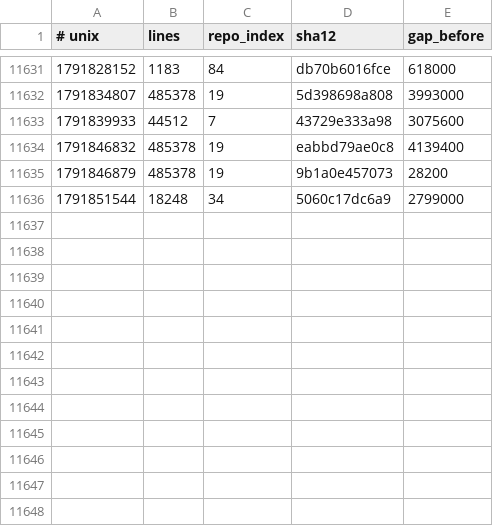
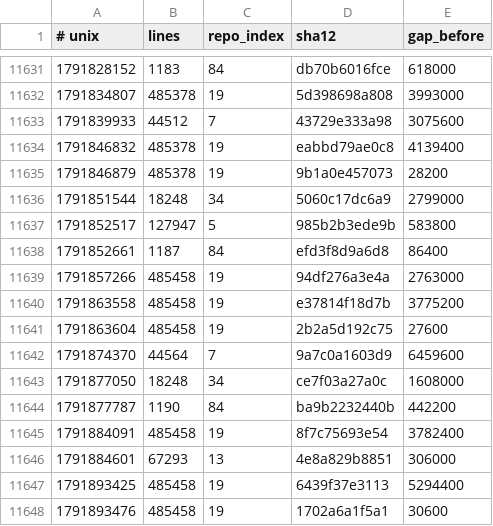
Before and after one commit to Ventusltd/kuiper-belt, a TSV file: cosmos/wafer.tsv, drawn as a sheet; only a part is shown, gaps mark what is left out.

```diff
--- a/cosmos/wafer.tsv
+++ b/cosmos/wafer.tsv
@@ -11636 +11636,13 @@
 1791851544	18248	34	5060c17dc6a9	2799000
+1791852517	127947	5	985b2b3ede9b	583800
+1791852661	1187	84	efd3f8d9a6d8	86400
+1791857266	485458	19	94df276a3e4a	2763000
+1791863558	485458	19	e37814f18d7b	3775200
+1791863604	485458	19	2b2a5d192c75	27600
+1791874370	44564	7	9a7c0a1603d9	6459600
+1791877050	18248	34	ce7f03a27a0c	1608000
+1791877787	1190	84	ba9b2232440b	442200
+1791884091	485458	19	8f7c75693e54	3782400
+1791884601	67293	13	4e8a829b8851	306000
+1791893425	485458	19	6439f37e3113	5294400
+1791893476	485458	19	1702a6a1f5a1	30600
```
Also changed, not shown: cosmos/pulse.tsv, cosmos/repos.tsv, 2 other files.
